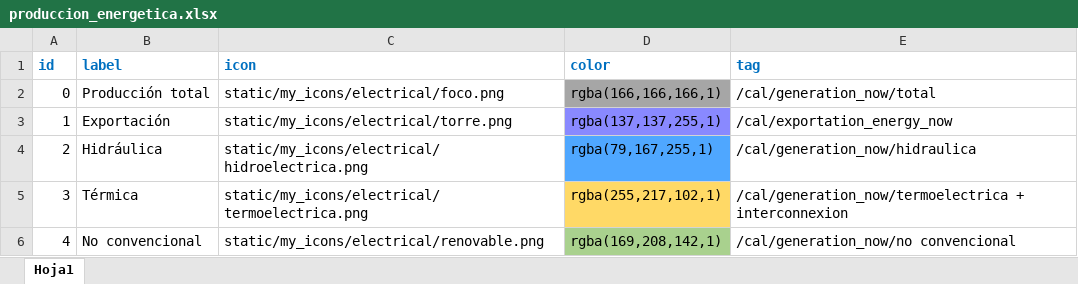
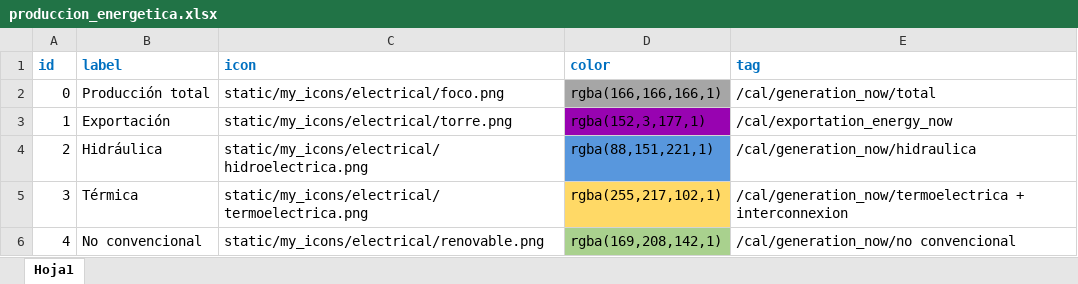
Before and after one commit to Borreguin/GOP_web_server, an Excel workbook: static/app_data/produccion_energetica/produccion_energetica.xlsx, sheet Hoja1, drawn as a sheet; values as stored, in another font and other column widths than the file's, no borders; the diff names each change by its address in the sheet, - before the commit and + after, or states it on an @@ line.

```diff
--- a/static/app_data/produccion_energetica/produccion_energetica.xlsx (sheet Hoja1)
+++ b/static/app_data/produccion_energetica/produccion_energetica.xlsx (sheet Hoja1)
-D3 (color): rgba(137,137,255,1)
+D3 (color): rgba(152,3,177,1)
-D3 fill: #8989FF
+D3 fill: #9803B1
-D4 (color): rgba(79,167,255,1)
+D4 (color): rgba(88,151,221,1)
-D4 fill: #4FA7FF
+D4 fill: #5897DD
```
Also changed, not shown: 8 other files.
